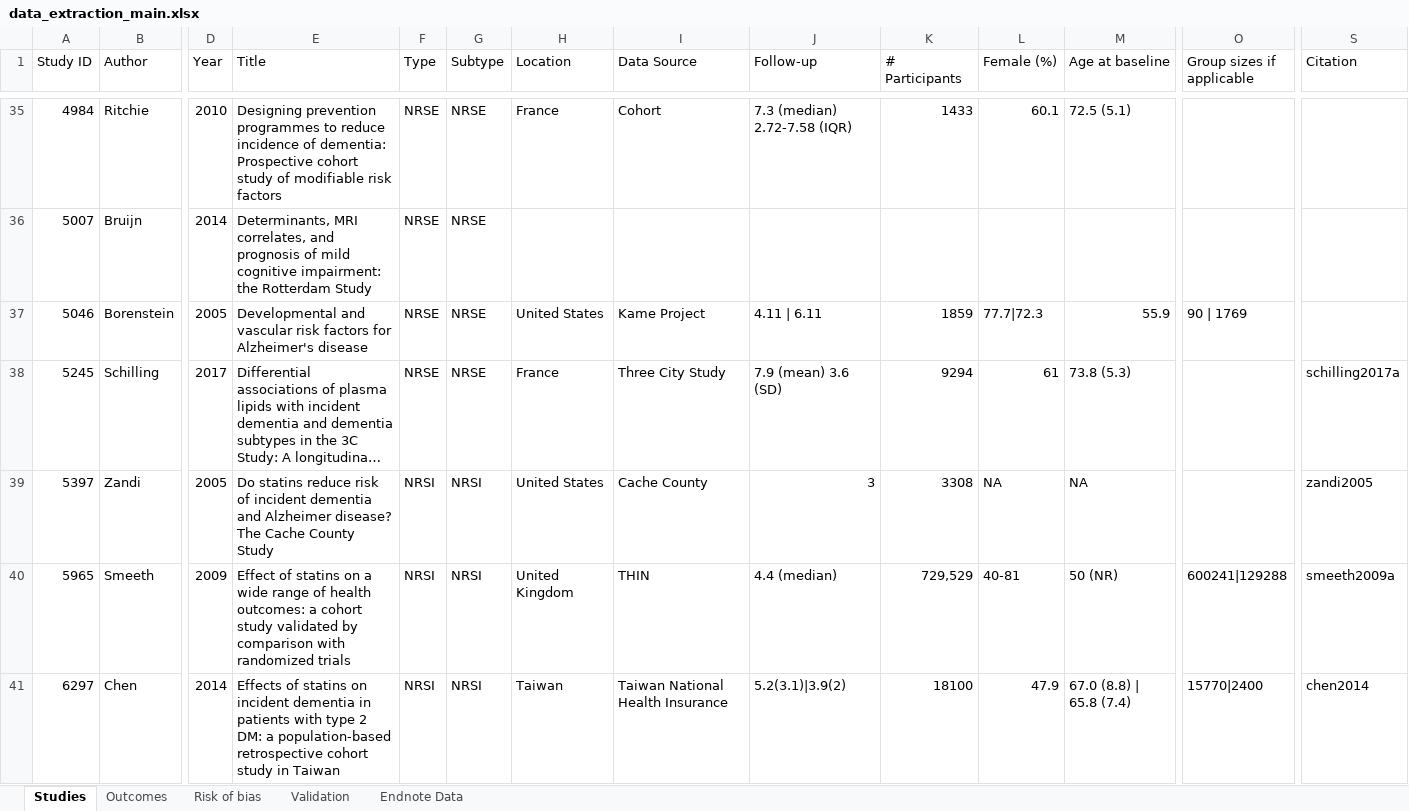
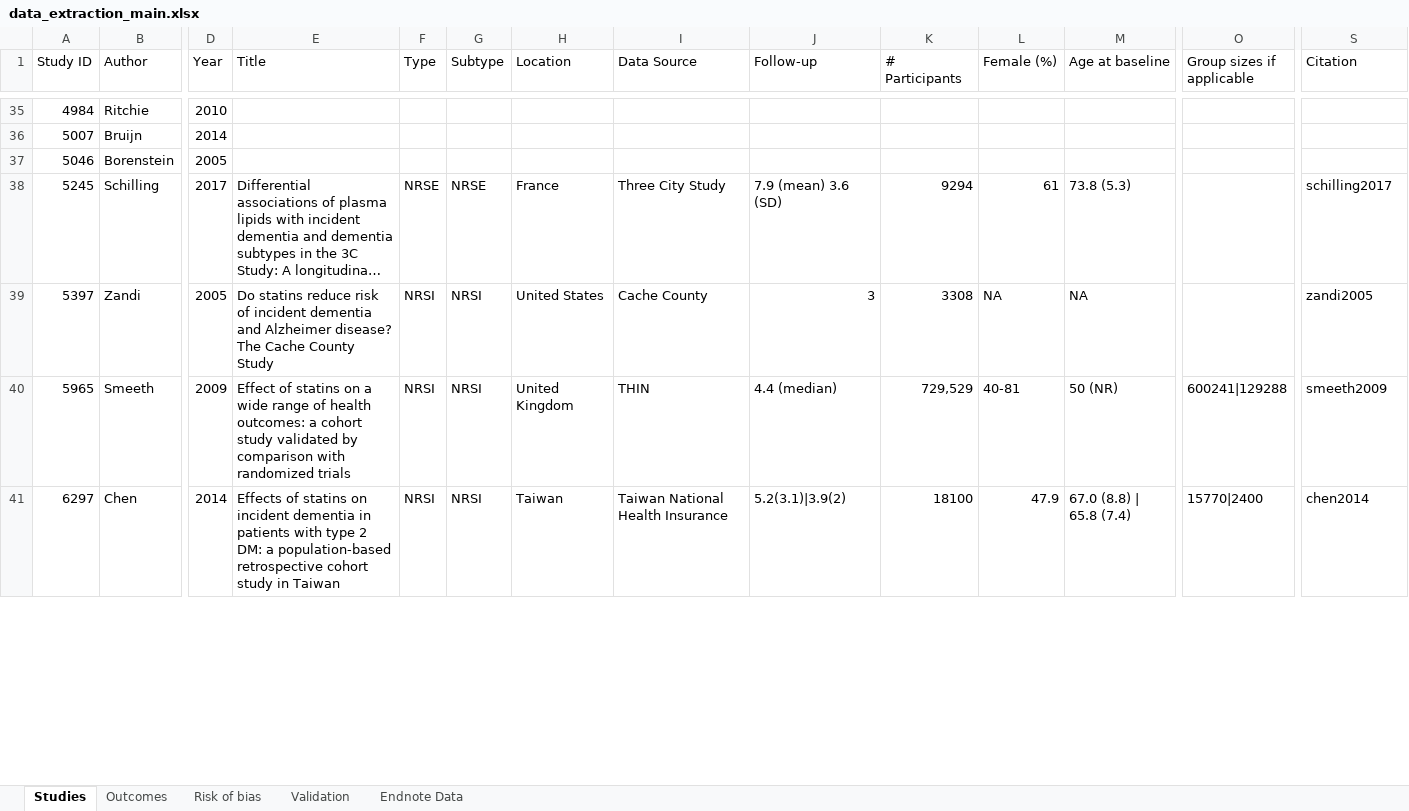
Before and after one commit to mcguinlu/thesis, an Excel workbook: data/sys-rev/data_extraction_main.xlsx, sheet Studies, drawn as a sheet; only a part is shown, gaps mark what is left out; long unchanged cells end in …; values as stored, in another font and other column widths than the file's, no cell formats; the diff covers the shown part only; the diff names each change by its address in the sheet, - before the commit and + after, or states it on an @@ line.

```diff
--- a/data/sys-rev/data_extraction_main.xlsx (sheet Studies)
+++ b/data/sys-rev/data_extraction_main.xlsx (sheet Studies)
-E35 (Title): Designing prevention programmes to reduce incidence of dementia: Prospective cohort study of modifiable risk factors
+E35 (Title): (empty)
-F35:F37 (Type): NRSE
+F35:F37 (Type): (empty)
-G35:G37 (Subtype): NRSE
+G35:G37 (Subtype): (empty)
-H35 (Location): France
+H35 (Location): (empty)
-I35 (Data Source): Cohort
+I35 (Data Source): (empty)
-J35 (Follow-up): 7.3 (median) 2.72-7.58 (IQR)
+J35 (Follow-up): (empty)
-K35 (# Participants): 1433
+K35 (# Participants): (empty)
-L35 (Female (%)): 60.1
+L35 (Female (%)): (empty)
-M35 (Age at baseline): 72.5 (5.1)
+M35 (Age at baseline): (empty)
-E36 (Title): Determinants, MRI correlates, and prognosis of mild cognitive impairment: the Rotterdam Study
+E36 (Title): (empty)
-E37 (Title): Developmental and vascular risk factors for Alzheimer's disease
+E37 (Title): (empty)
-H37 (Location): United States
+H37 (Location): (empty)
-I37 (Data Source): Kame Project
+I37 (Data Source): (empty)
-J37 (Follow-up): 4.11 | 6.11
+J37 (Follow-up): (empty)
-K37 (# Participants): 1859
+K37 (# Participants): (empty)
-L37 (Female (%)): 77.7|72.3
+L37 (Female (%)): (empty)
-M37 (Age at baseline): 55.9
+M37 (Age at baseline): (empty)
-O37 (Group sizes if applicable): 90 | 1769
+O37 (Group sizes if applicable): (empty)
-S38 (Citation): schilling2017a
+S38 (Citation): schilling2017
-S40 (Citation): smeeth2009a
+S40 (Citation): smeeth2009
```
Also changed, not shown: 229 edited cells elsewhere in this sheet, cell formats, 25 other files.
